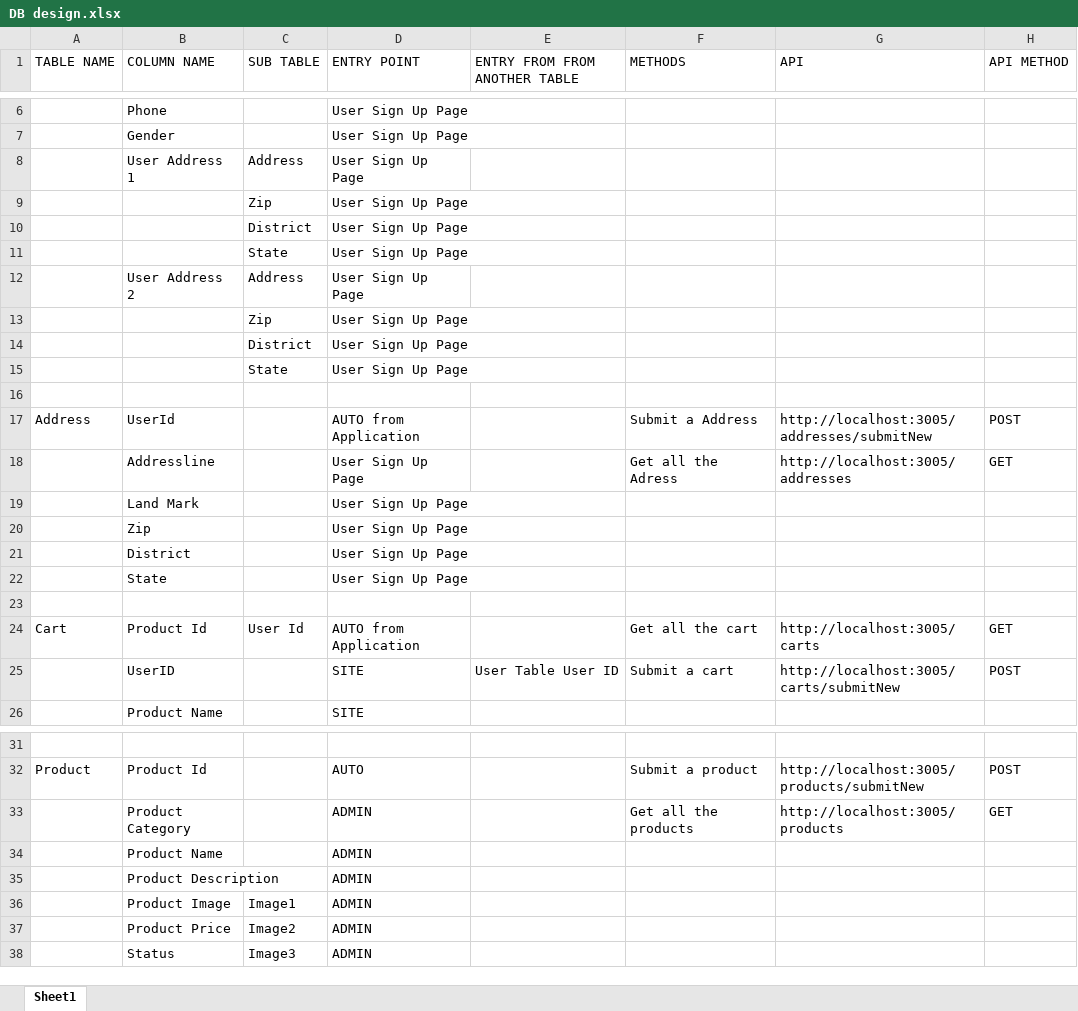
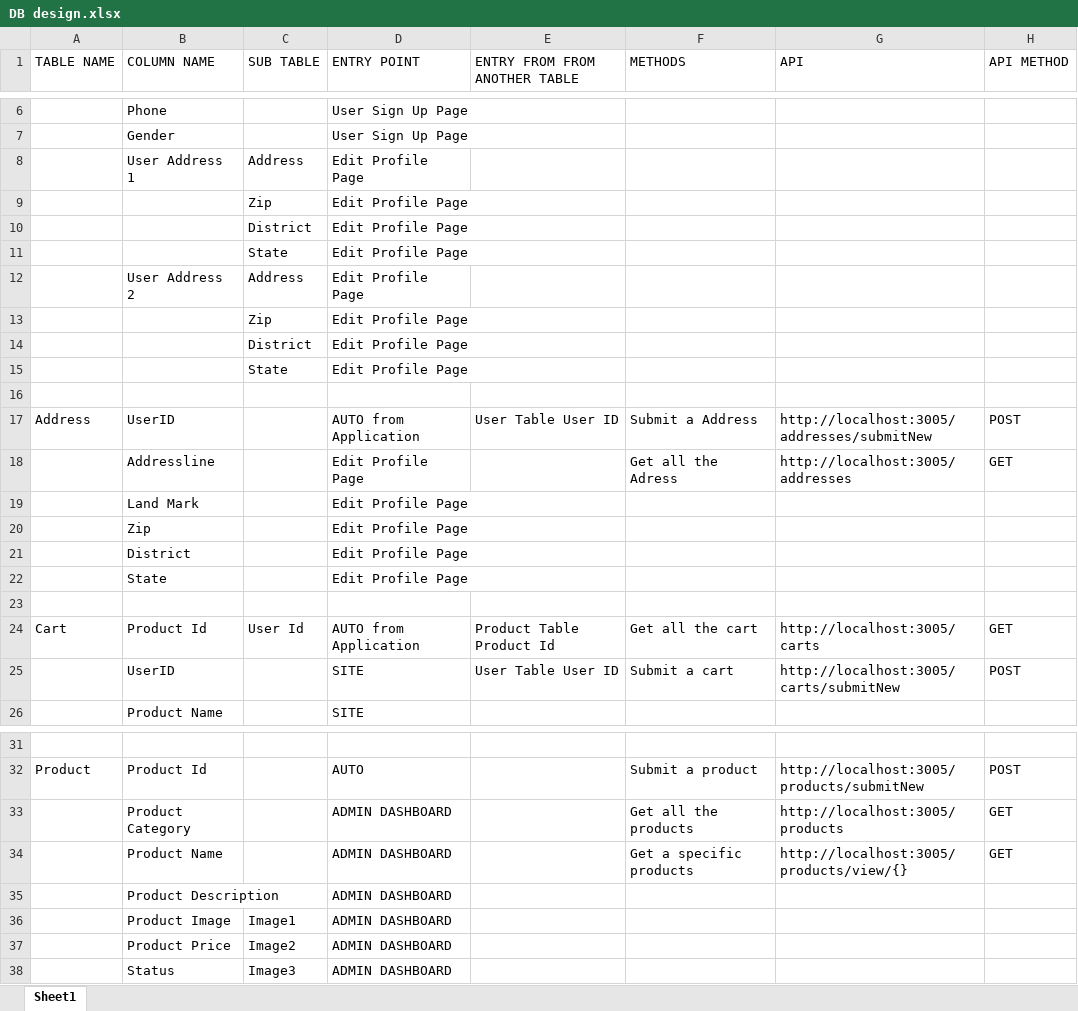
Before and after one commit to Aritra1296/Shopping_Backend, an Excel workbook: DB design.xlsx, sheet Sheet1, drawn as a sheet; only a part is shown, gaps mark what is left out; values as stored, in another font and other column widths than the file's, no cell formats; removed rows and columns are numbered as before the commit, all else as after; the diff names each change by its address in the sheet, - before the commit and + after, or states it on an @@ line.

Commit message:
changes in user router methods - new methods added

```diff
--- a/DB design.xlsx (sheet Sheet1)
+++ b/DB design.xlsx (sheet Sheet1)
-D8:D15 (ENTRY POINT): User Sign Up Page
+D8:D15 (ENTRY POINT): Edit Profile Page
-B17 (COLUMN NAME): UserId
+B17 (COLUMN NAME): UserID
-E17 (ENTRY FROM FROM ANOTHER TABLE): (empty)
+E17 (ENTRY FROM FROM ANOTHER TABLE): User Table User ID
-D18:D22 (ENTRY POINT): User Sign Up Page
+D18:D22 (ENTRY POINT): Edit Profile Page
-E24 (ENTRY FROM FROM ANOTHER TABLE): (empty)
+E24 (ENTRY FROM FROM ANOTHER TABLE): Product Table Product Id
-D33 (ENTRY POINT): ADMIN
+D33 (ENTRY POINT): ADMIN DASHBOARD
-row 34:  | Product Name |  | ADMIN
+row 34:  | Product Name |  | ADMIN DASHBOARD |  | Get a specific products | http://localhost:3005/products/view/{} | GET
-D35:D38 (ENTRY POINT): ADMIN
+D35:D38 (ENTRY POINT): ADMIN DASHBOARD
```
Also changed, not shown: cell formats, 2 other files.
